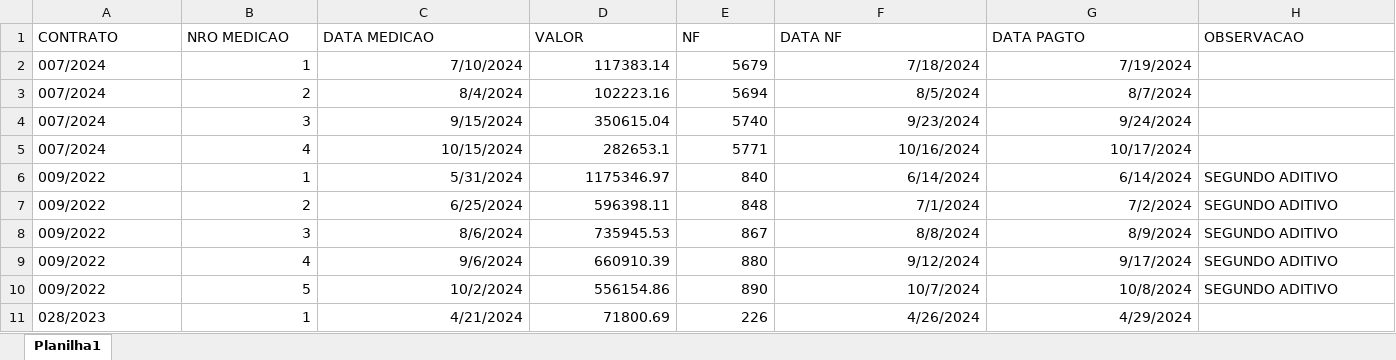
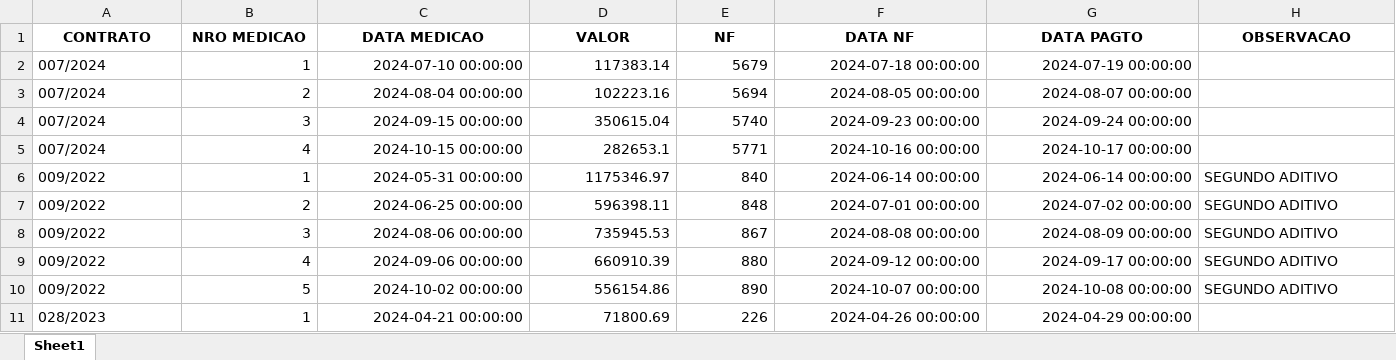
Before and after one commit to brumas2022/patrimonio, an Excel workbook: TESTE_MEDICAO.xlsx, sheet Sheet1, drawn as a sheet; only a part is shown; values as stored, in another font and other column widths than the file's, no borders; the diff covers the shown part only; the diff names each change by its address in the sheet, - before the commit and + after, or states it on an @@ line.

Commit message:
Update TESTE_MEDICAO.xlsx

```diff
--- a/TESTE_MEDICAO.xlsx (sheet Sheet1)
+++ b/TESTE_MEDICAO.xlsx (sheet Sheet1)
-sheet tab: Planilha1
+sheet tab: Sheet1
@@ A1:H1 bold: off → on, alignment: left → center @@
-C2 (DATA MEDICAO): 7/10/2024
+C2 (DATA MEDICAO): 2024-07-10 00:00:00
-F2 (DATA NF): 7/18/2024
+F2 (DATA NF): 2024-07-18 00:00:00
-G2 (DATA PAGTO): 7/19/2024
+G2 (DATA PAGTO): 2024-07-19 00:00:00
-C3 (DATA MEDICAO): 8/4/2024
+C3 (DATA MEDICAO): 2024-08-04 00:00:00
-F3 (DATA NF): 8/5/2024
+F3 (DATA NF): 2024-08-05 00:00:00
-G3 (DATA PAGTO): 8/7/2024
+G3 (DATA PAGTO): 2024-08-07 00:00:00
-C4 (DATA MEDICAO): 9/15/2024
+C4 (DATA MEDICAO): 2024-09-15 00:00:00
-F4 (DATA NF): 9/23/2024
+F4 (DATA NF): 2024-09-23 00:00:00
-G4 (DATA PAGTO): 9/24/2024
+G4 (DATA PAGTO): 2024-09-24 00:00:00
-C5 (DATA MEDICAO): 10/15/2024
+C5 (DATA MEDICAO): 2024-10-15 00:00:00
-F5 (DATA NF): 10/16/2024
+F5 (DATA NF): 2024-10-16 00:00:00
-G5 (DATA PAGTO): 10/17/2024
+G5 (DATA PAGTO): 2024-10-17 00:00:00
-C6 (DATA MEDICAO): 5/31/2024
+C6 (DATA MEDICAO): 2024-05-31 00:00:00
-F6 (DATA NF): 6/14/2024
+F6 (DATA NF): 2024-06-14 00:00:00
-G6 (DATA PAGTO): 6/14/2024
+G6 (DATA PAGTO): 2024-06-14 00:00:00
-C7 (DATA MEDICAO): 6/25/2024
+C7 (DATA MEDICAO): 2024-06-25 00:00:00
-F7 (DATA NF): 7/1/2024
+F7 (DATA NF): 2024-07-01 00:00:00
-G7 (DATA PAGTO): 7/2/2024
+G7 (DATA PAGTO): 2024-07-02 00:00:00
-C8 (DATA MEDICAO): 8/6/2024
+C8 (DATA MEDICAO): 2024-08-06 00:00:00
-F8 (DATA NF): 8/8/2024
+F8 (DATA NF): 2024-08-08 00:00:00
-G8 (DATA PAGTO): 8/9/2024
+G8 (DATA PAGTO): 2024-08-09 00:00:00
-C9 (DATA MEDICAO): 9/6/2024
+C9 (DATA MEDICAO): 2024-09-06 00:00:00
-F9 (DATA NF): 9/12/2024
+F9 (DATA NF): 2024-09-12 00:00:00
-G9 (DATA PAGTO): 9/17/2024
+G9 (DATA PAGTO): 2024-09-17 00:00:00
-C10 (DATA MEDICAO): 10/2/2024
+C10 (DATA MEDICAO): 2024-10-02 00:00:00
-F10 (DATA NF): 10/7/2024
+F10 (DATA NF): 2024-10-07 00:00:00
-G10 (DATA PAGTO): 10/8/2024
+G10 (DATA PAGTO): 2024-10-08 00:00:00
-C11 (DATA MEDICAO): 4/21/2024
+C11 (DATA MEDICAO): 2024-04-21 00:00:00
-F11 (DATA NF): 4/26/2024
+F11 (DATA NF): 2024-04-26 00:00:00
-G11 (DATA PAGTO): 4/29/2024
+G11 (DATA PAGTO): 2024-04-29 00:00:00
```
Also changed, not shown: 5 added rows, 65 edited cells and cell formats elsewhere in this sheet.
